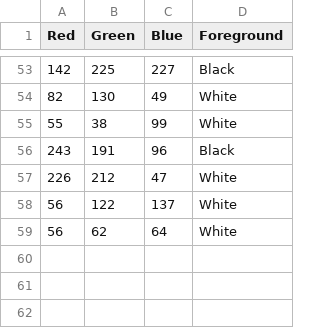
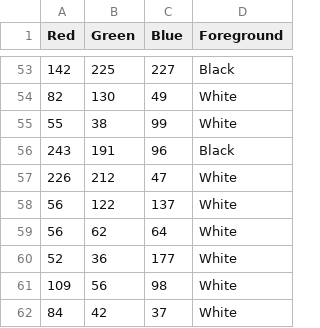
Before and after one commit to eyadkobatte/color-decider, a CSV file: colors.csv, drawn as a sheet; only a part is shown, gaps mark what is left out.

```diff
--- a/colors.csv
+++ b/colors.csv
@@ -59 +59,4 @@ Red,Green,Blue,Foreground
 56,62,64,White
+52,36,177,White
+109,56,98,White
+84,42,37,White
```
